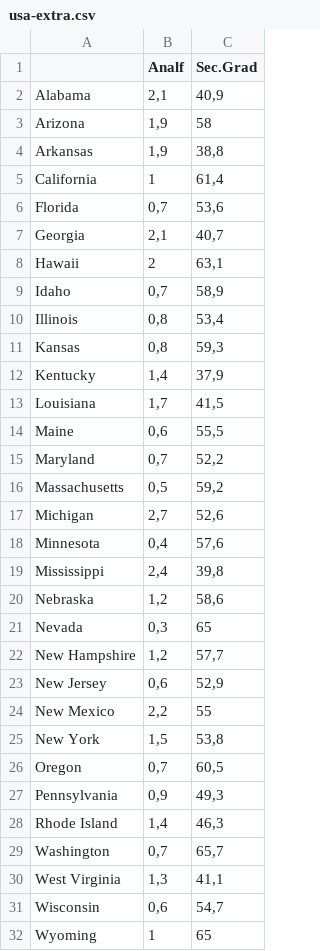
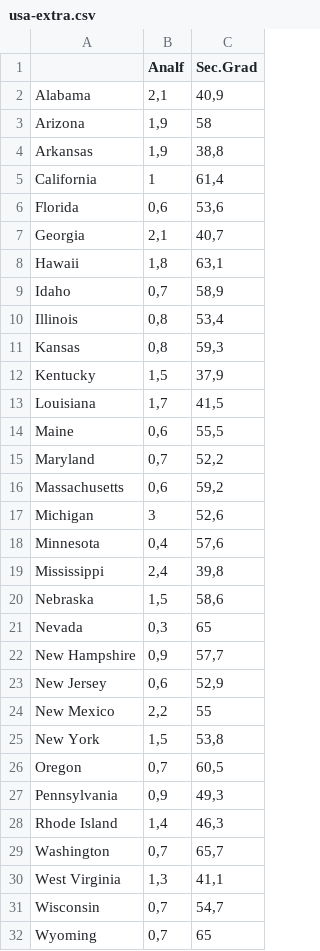
Before and after one commit to jumanbar/Curso-R, a CSV file: ejercicios-de-programacion/rep-3/rep-3/usa-extra.csv, drawn as a sheet.

```diff
--- a/ejercicios-de-programacion/rep-3/rep-3/usa-extra.csv
+++ b/ejercicios-de-programacion/rep-3/rep-3/usa-extra.csv
@@ -5,5 +5,5 @@
 "California";1;61,4
-"Florida";0,7;53,6
+"Florida";0,6;53,6
 "Georgia";2,1;40,7
-"Hawaii";2;63,1
+"Hawaii";1,8;63,1
 "Idaho";0,7;58,9
@@ -11,3 +11,3 @@
 "Kansas";0,8;59,3
-"Kentucky";1,4;37,9
+"Kentucky";1,5;37,9
 "Louisiana";1,7;41,5
@@ -15,9 +15,9 @@
 "Maryland";0,7;52,2
-"Massachusetts";0,5;59,2
-"Michigan";2,7;52,6
+"Massachusetts";0,6;59,2
+"Michigan";3;52,6
 "Minnesota";0,4;57,6
 "Mississippi";2,4;39,8
-"Nebraska";1,2;58,6
+"Nebraska";1,5;58,6
 "Nevada";0,3;65
-"New Hampshire";1,2;57,7
+"New Hampshire";0,9;57,7
 "New Jersey";0,6;52,9
@@ -30,3 +30,3 @@
 "West Virginia";1,3;41,1
-"Wisconsin";0,6;54,7
-"Wyoming";1;65
+"Wisconsin";0,7;54,7
+"Wyoming";0,7;65
```
Also changed, not shown: 6 other files.
